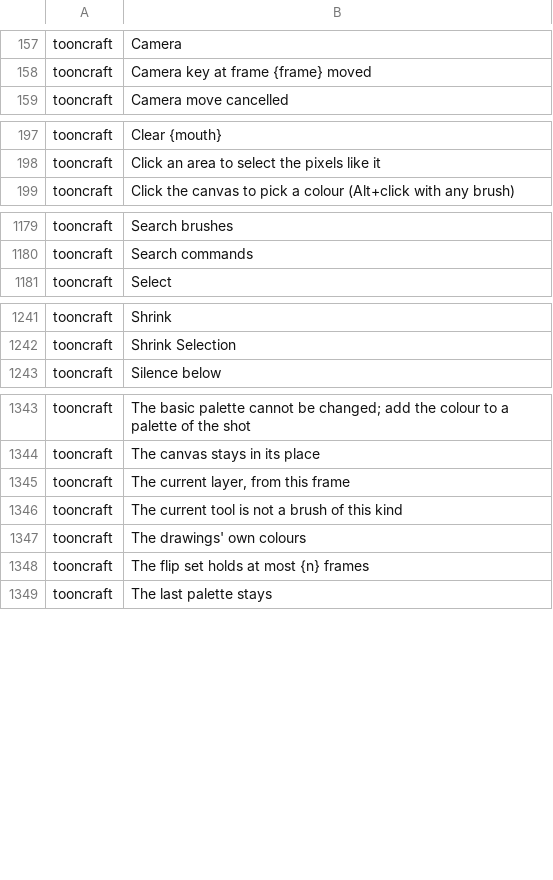
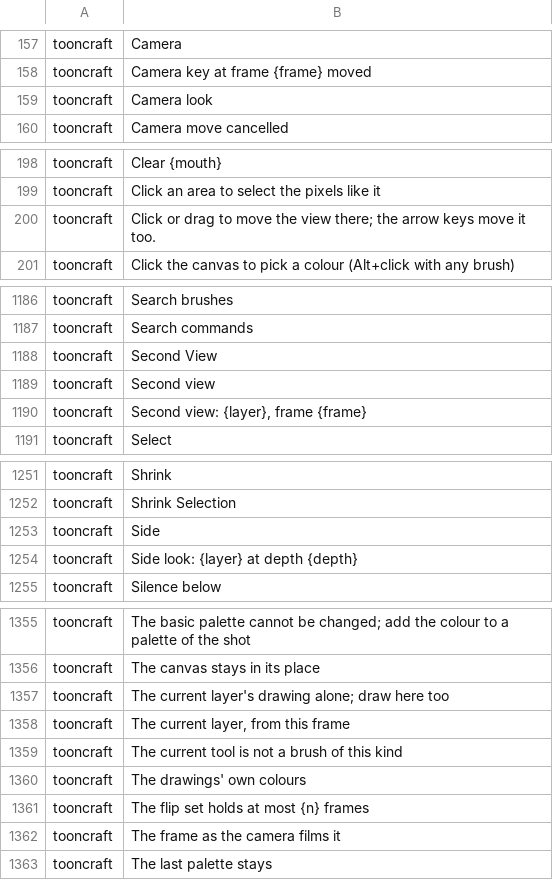
Before and after one commit to XmYx/tooncraft, a TSV file: locales/tooncraft.tsv, drawn as a sheet; only a part is shown, gaps mark what is left out; the diff covers the shown part only; the diff names each change by its address in the sheet, - before the commit and + after, or states it on an @@ line.

```diff
--- a/locales/tooncraft.tsv
+++ b/locales/tooncraft.tsv
+row 159: tooncraft | Camera look
+row 200: tooncraft | Click or drag to move the view there; the arrow keys move it too.
+row 1188: tooncraft | Second View
+row 1189: tooncraft | Second view
+row 1190: tooncraft | Second view: {layer}, frame {frame}
+row 1253: tooncraft | Side
+row 1254: tooncraft | Side look: {layer} at depth {depth}
+row 1357: tooncraft | The current layer's drawing alone; draw here too
+row 1362: tooncraft | The frame as the camera films it
```
Also changed, not shown: 9 added rows elsewhere in this file, 13 other files.
